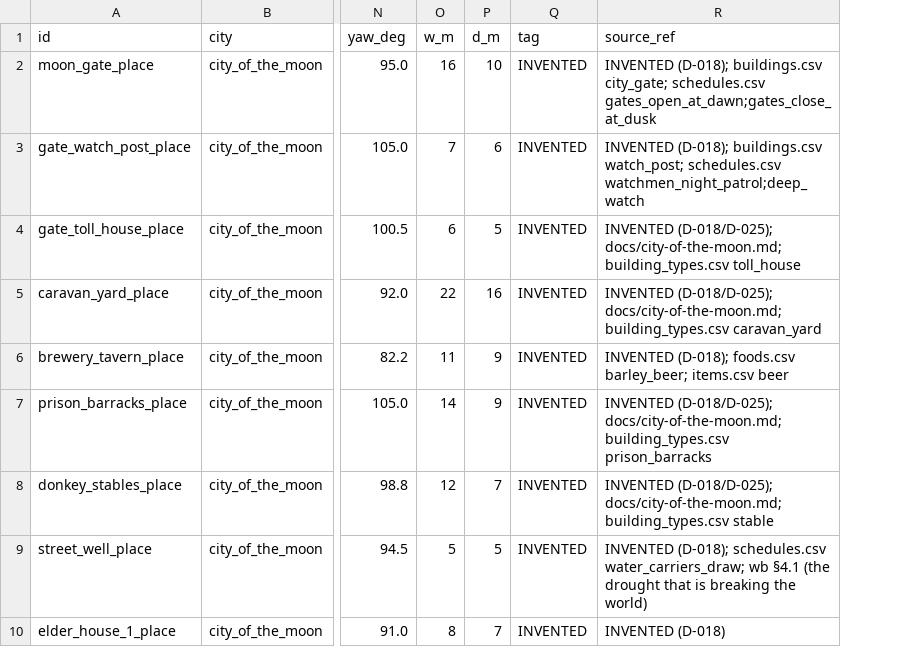
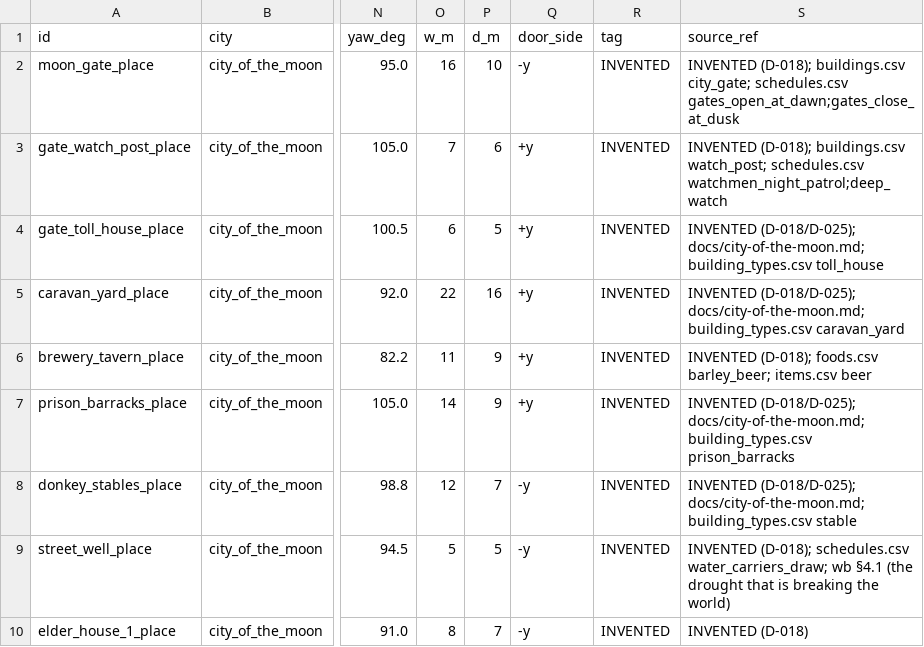
Before and after one commit to CodePhantom-1/schizo-game, a CSV file: db/canon/places.csv, drawn as a sheet; only a part is shown, gaps mark what is left out; the diff names each change by its address in the sheet, - before the commit and + after, or states it on an @@ line.

```diff
--- a/db/canon/places.csv
+++ b/db/canon/places.csv
+column Q (door_side), rows 2-10: -y | +y | +y | +y | +y | +y | -y | -y | -y
```
Also changed, not shown: unreal/Content/Sim/canon/places.csv, 9 other files.
